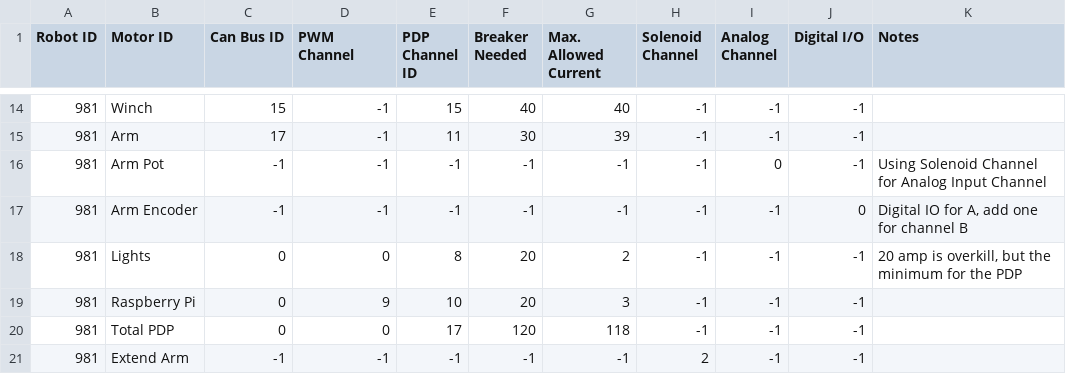
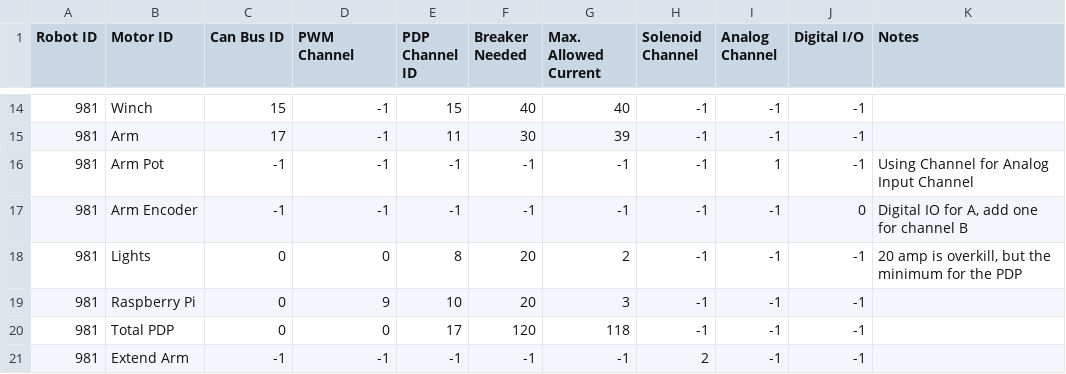
Before and after one commit to SnoBotics981/981LabViewComponents, a CSV file: ControlSpreadsheet.csv, drawn as a sheet; only a part is shown, gaps mark what is left out.

Commit message:
Arm Pot Controllers Broken

```diff
--- a/ControlSpreadsheet.csv
+++ b/ControlSpreadsheet.csv
@@ -15,3 +15,3 @@ Robot ID,Motor ID,Can Bus ID,PWM Channel,PDP Channel ID,Breaker Needed,Max. Allo
 981,Arm,17,-1,11,30,39,-1,-1,-1,
-981,Arm Pot,-1,-1,-1,-1,-1,-1,0,-1,Using Solenoid Channel for Analog Input Channel
+981,Arm Pot,-1,-1,-1,-1,-1,-1,1,-1,Using Channel for Analog Input Channel
 981,Arm Encoder,-1,-1,-1,-1,-1,-1,-1,0,"Digital IO for A, add one for channel B"
```
Also changed, not shown: 10 other files.
